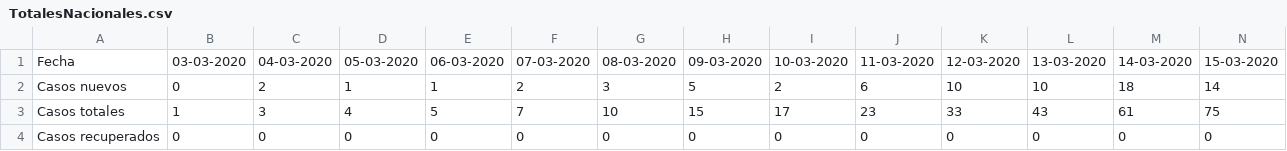
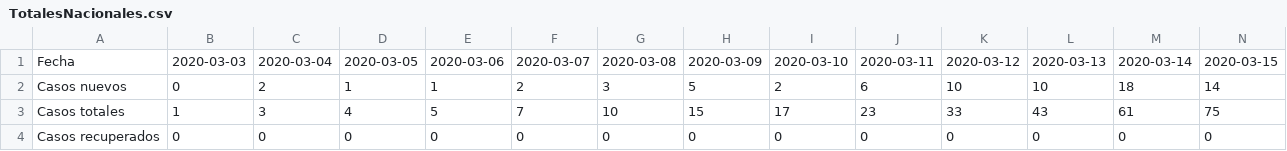
Before and after one commit to jaguridi/Datos-COVID19, a CSV file: output/producto5/TotalesNacionales.csv, drawn as a sheet; only a part is shown; the diff covers the shown part only; the diff names each change by its address in the sheet, - before the commit and + after, or states it on an @@ line.

Commit message:
date format

```diff
--- a/output/producto5/TotalesNacionales.csv
+++ b/output/producto5/TotalesNacionales.csv
-B1: 03-03-2020
+B1: 2020-03-03
-C1: 04-03-2020
+C1: 2020-03-04
-D1: 05-03-2020
+D1: 2020-03-05
-E1: 06-03-2020
+E1: 2020-03-06
-F1: 07-03-2020
+F1: 2020-03-07
-G1: 08-03-2020
+G1: 2020-03-08
-H1: 09-03-2020
+H1: 2020-03-09
-I1: 10-03-2020
+I1: 2020-03-10
-J1: 11-03-2020
+J1: 2020-03-11
-K1: 12-03-2020
+K1: 2020-03-12
-L1: 13-03-2020
+L1: 2020-03-13
-M1: 14-03-2020
+M1: 2020-03-14
-N1: 15-03-2020
+N1: 2020-03-15
```
Also changed, not shown: 33 edited cells elsewhere in this file.
